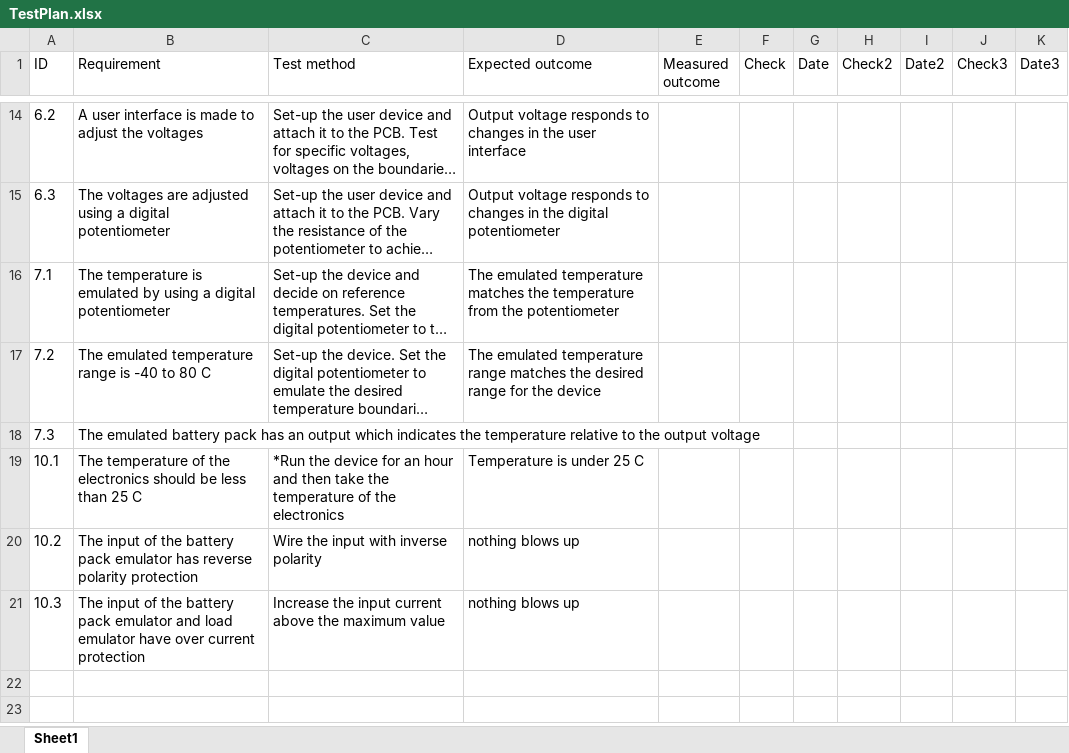
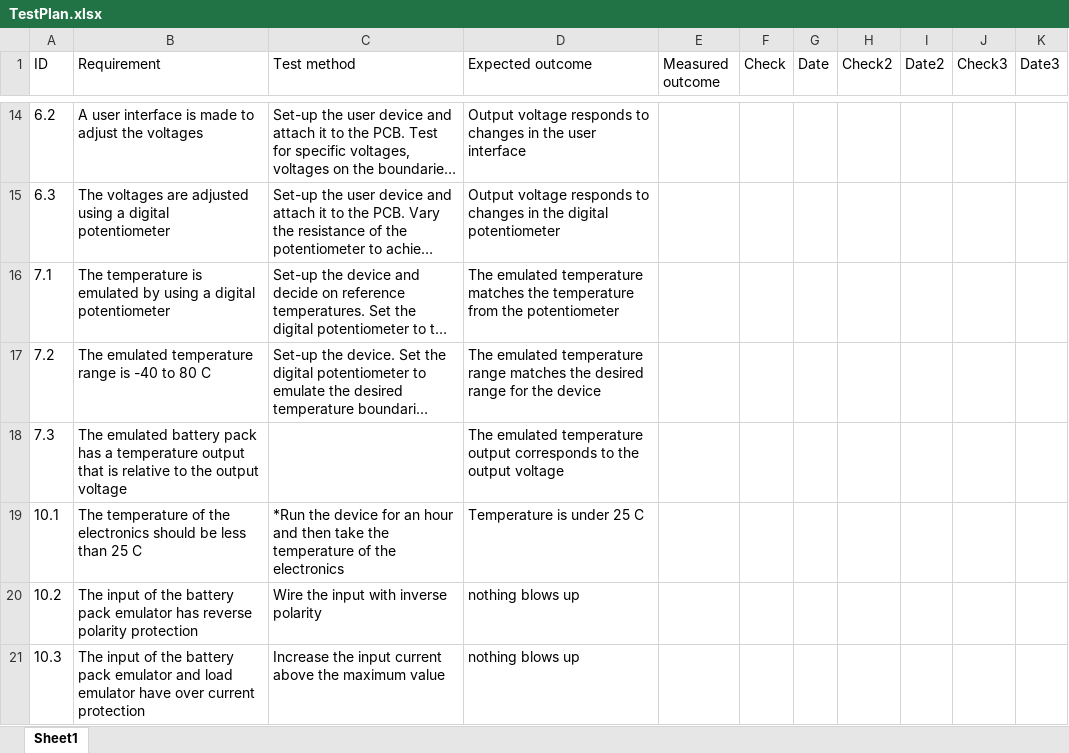
Before and after one commit to HeinVerhallen/Hardware_Simulator, an Excel workbook: Documentation/TestPlan.xlsx, sheet Sheet1, drawn as a sheet; only a part is shown, gaps mark what is left out; long unchanged cells end in …; values as stored, in another font and other column widths than the file's, no borders; table styles not drawn; the diff names each change by its address in the sheet, - before the commit and + after, or states it on an @@ line.

Commit message:
Update TestPlan.xlsx

```diff
--- a/Documentation/TestPlan.xlsx (sheet Sheet1)
+++ b/Documentation/TestPlan.xlsx (sheet Sheet1)
-B18 (Requirement): …pack has an output which indicates the temperature relative to…
+B18 (Requirement): …pack has a temperature output that is relative to…
-D18 (Expected outcome): (empty)
+D18 (Expected outcome): The emulated temperature output corresponds to the output voltage
```
